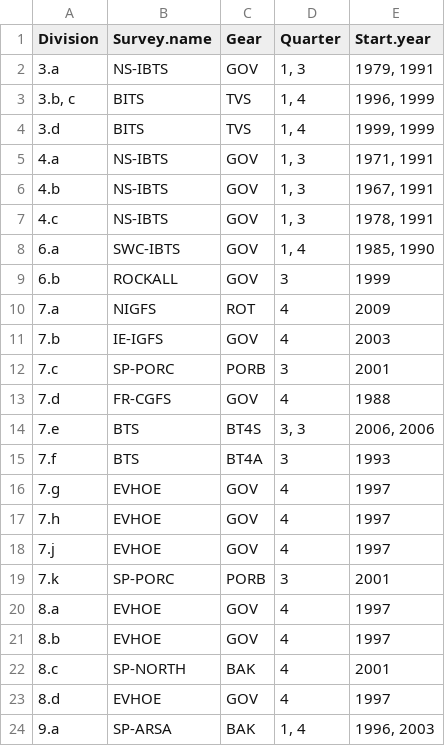
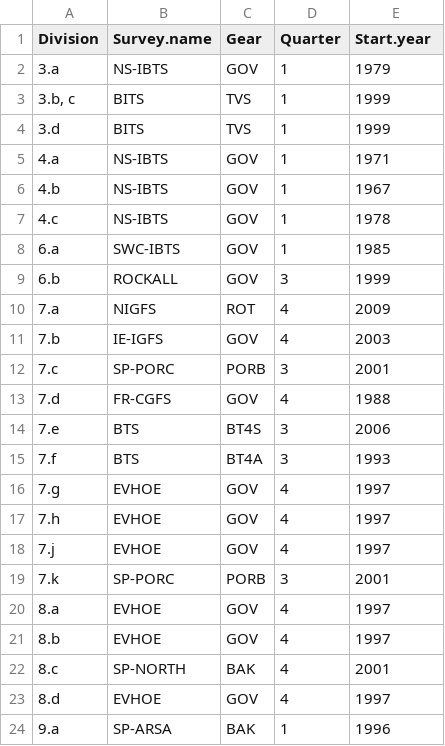
Before and after one commit to ices-taf/2019_ETC_fish-distribution-indicator, a CSV file: bootstrap/initial/data/Overview_of_surveys_to_be_used.csv, drawn as a sheet.

Commit message:
update survey list

```diff
--- a/bootstrap/initial/data/Overview_of_surveys_to_be_used.csv
+++ b/bootstrap/initial/data/Overview_of_surveys_to_be_used.csv
@@ -1,9 +1,9 @@
 Division,Survey.name,Gear,Quarter,Start.year
-3.a,NS-IBTS,GOV,"1, 3","1979, 1991"
-"3.b, c",BITS,TVS,"1, 4","1996, 1999"
-3.d,BITS,TVS,"1, 4", "1999, 1999"
-4.a,NS-IBTS,GOV,"1, 3","1971, 1991"
-4.b,NS-IBTS,GOV,"1, 3","1967, 1991"
-4.c,NS-IBTS,GOV,"1, 3","1978, 1991"
-6.a,SWC-IBTS,GOV,"1, 4","1985, 1990"
+3.a,NS-IBTS,GOV,1,1979
+"3.b, c",BITS,TVS,1,1999
+3.d,BITS,TVS,1,1999
+4.a,NS-IBTS,GOV,1,1971
+4.b,NS-IBTS,GOV,1,1967
+4.c,NS-IBTS,GOV,1,1978
+6.a,SWC-IBTS,GOV,1,1985
 6.b,ROCKALL,GOV,3,1999
@@ -13,3 +13,3 @@ Division,Survey.name,Gear,Quarter,Start.year
 7.d,FR-CGFS,GOV,4,1988
-7.e,BTS,BT4S,"3, 3", "2006, 2006"
+7.e,BTS,BT4S,3,2006
 7.f,BTS,BT4A,3,1993
@@ -23,2 +23,2 @@ Division,Survey.name,Gear,Quarter,Start.year
 8.d,EVHOE,GOV,4,1997
-9.a,SP-ARSA,BAK,"1, 4","1996, 2003"
+9.a,SP-ARSA,BAK,1,1996
```
Also changed, not shown: 2 other files.
